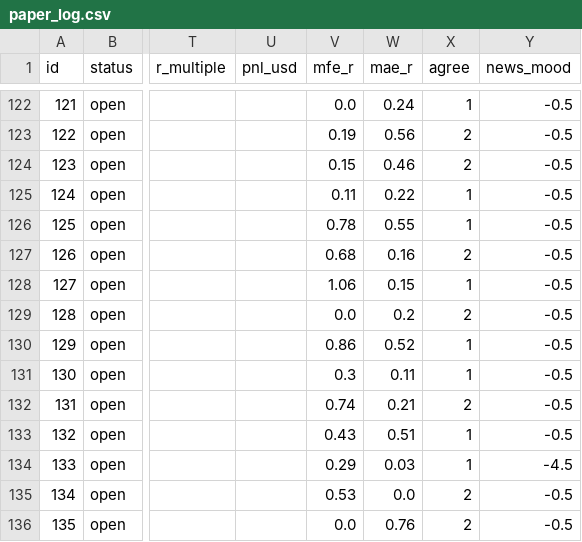
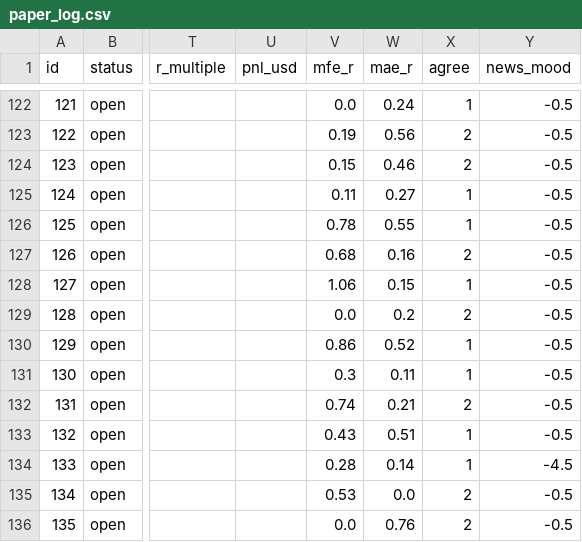
Before and after one commit to zeesshhhh/Ja, a CSV file: docs/paper_log.csv, drawn as a sheet; only a part is shown, gaps mark what is left out; the diff names each change by its address in the sheet, - before the commit and + after, or states it on an @@ line.

```diff
--- a/docs/paper_log.csv
+++ b/docs/paper_log.csv
-W125 (mae_r): 0.22
+W125 (mae_r): 0.27
-V134 (mfe_r): 0.29
+V134 (mfe_r): 0.28
-W134 (mae_r): 0.03
+W134 (mae_r): 0.14
```
Also changed, not shown: 2 other files.
